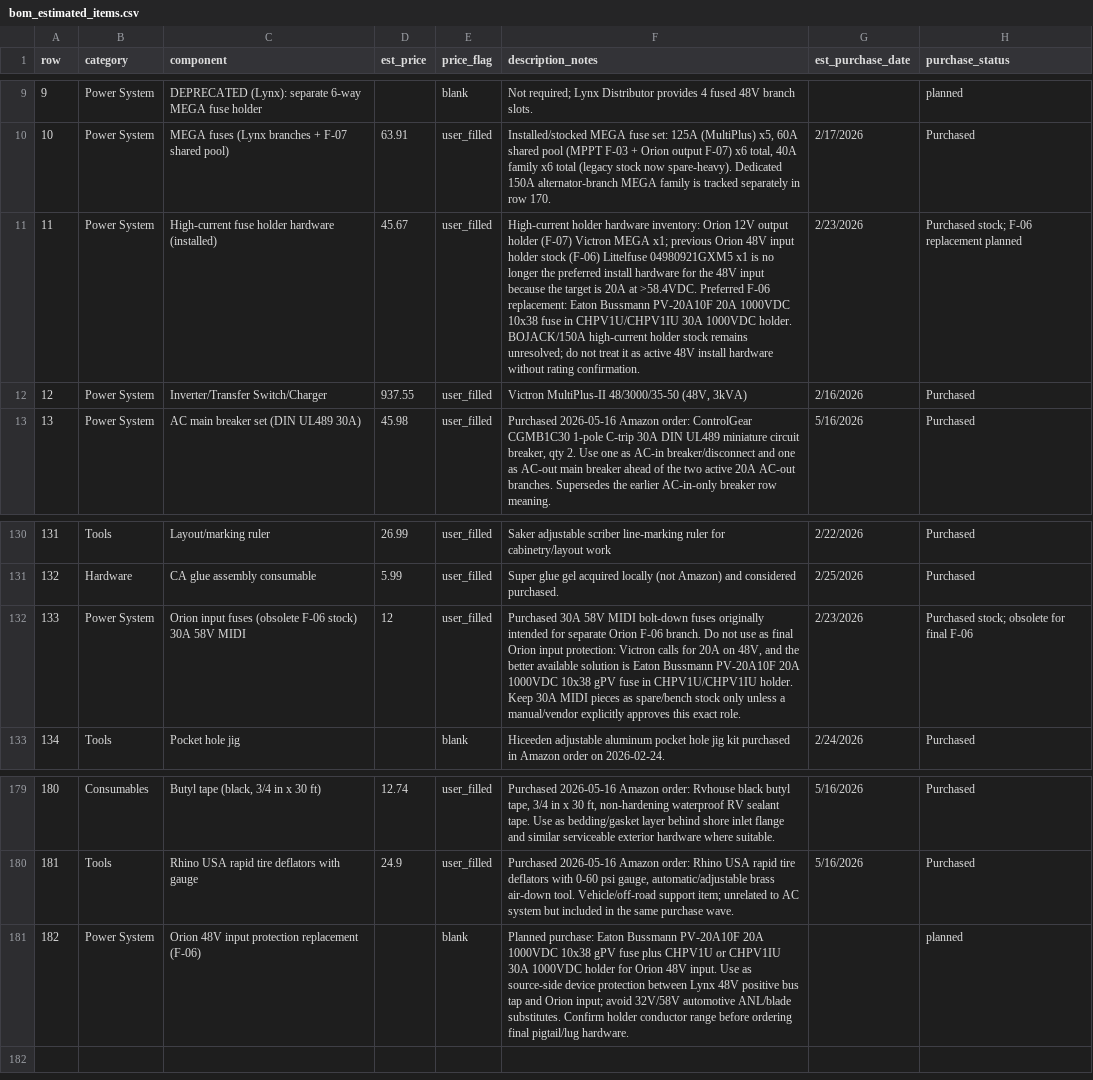
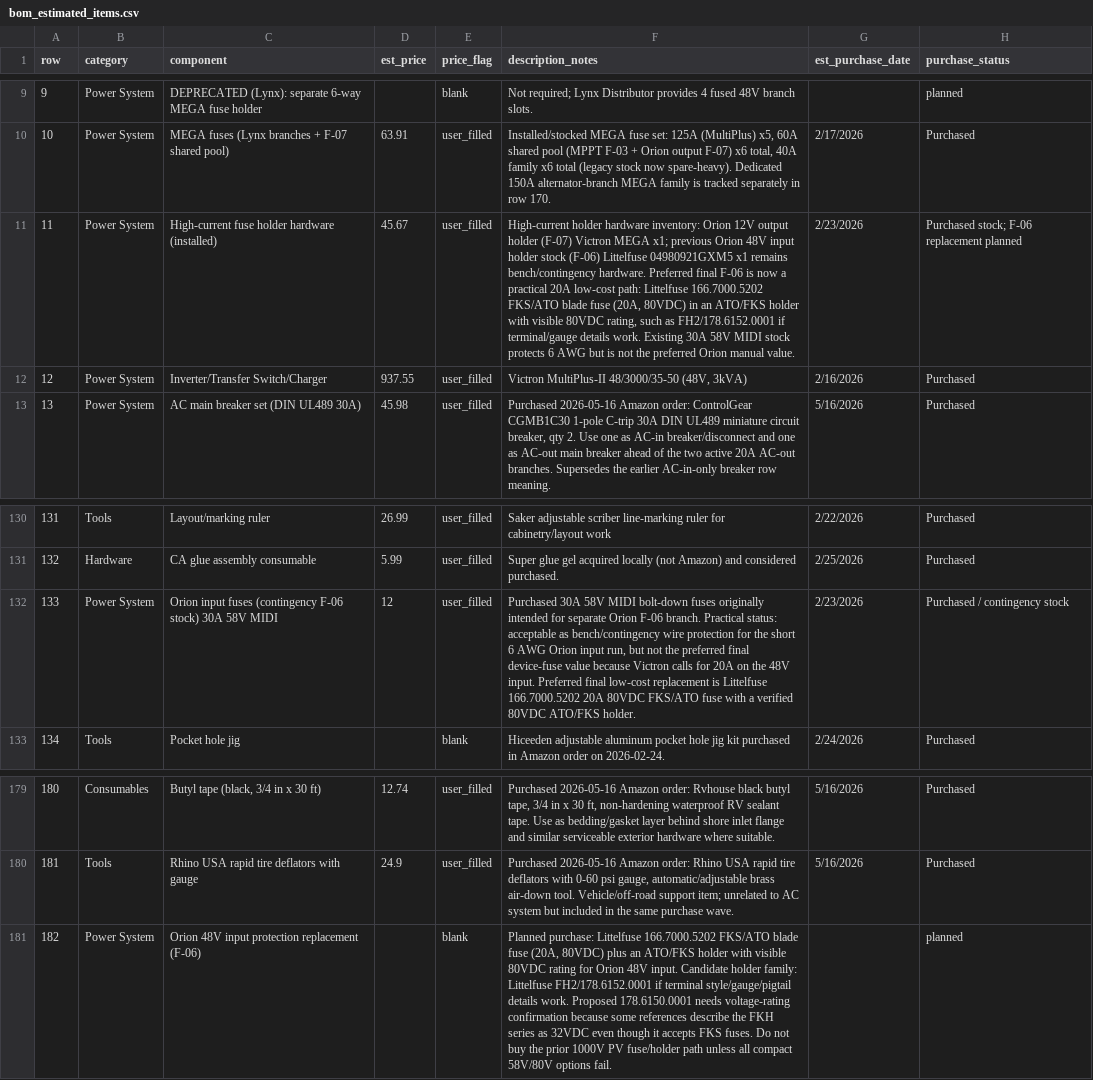
Before and after one commit to DataDaneDev/HiatusBuild, a CSV file: bom/bom_estimated_items.csv, drawn as a sheet; only a part is shown, gaps mark what is left out; the diff names each change by its address in the sheet, - before the commit and + after, or states it on an @@ line.

Commit message:
Downscope Orion input fuse recommendation

```diff
--- a/bom/bom_estimated_items.csv
+++ b/bom/bom_estimated_items.csv
-F11 (description_notes): …04980921GXM5 x1 is no longer the preferred install hardware for the 48V input because the target is 20A at >58.4VDC. Preferred F-06 replacement: Eaton Bussmann PV-20A10F 20A 1000VDC 10x38 fuse in CHPV1U/CHPV1IU 30A 1000VDC holder. BOJACK/150A high-current holder stock remains unresolved; do not treat it as active 48V install hardware without rating confirmation.
+F11 (description_notes): …04980921GXM5 x1 remains bench/contingency hardware. Preferred final F-06 is now a practical 20A low-cost path: Littelfuse 166.7000.5202 FKS/ATO blade fuse (20A, 80VDC) in an ATO/FKS holder with visible 80VDC rating, such as FH2/178.6152.0001 if terminal/gauge details work. Existing 30A 58V MIDI stock protects 6 AWG but is not the preferred Orion manual value.
-C132 (component): …input fuses (obsolete F-06 stock)…
+C132 (component): …input fuses (contingency F-06 stock)…
-F132 (description_notes): …F-06 branch. Do not use as final Orion input protection: Victron calls for 20A on 48V, and the better available solution is Eaton Bussmann PV-20A10F 20A 1000VDC 10x38 gPV fuse in CHPV1U/CHPV1IU holder. Keep 30A MIDI pieces as spare/bench stock only unless a manual/vendor explicitly approves this exact role.
+F132 (description_notes): …F-06 branch. Practical status: acceptable as bench/contingency wire protection for the short 6 AWG Orion input run, but not the preferred final device-fuse value because Victron calls for 20A on the 48V input. Preferred final low-cost replacement is Littelfuse 166.7000.5202 20A 80VDC FKS/ATO fuse with a verified 80VDC ATO/FKS holder.
-H132 (purchase_status): Purchased stock; obsolete for final F-06
+H132 (purchase_status): Purchased / contingency stock
-F181 (description_notes): Planned purchase: Eaton Bussmann PV-20A10F 20A 1000VDC 10x38 gPV fuse plus CHPV1U or CHPV1IU 30A 1000VDC holder for Orion 48V input. Use as source-side device protection between Lynx 48V positive bus tap and Orion input; avoid 32V/58V automotive ANL/blade substitutes. Confirm holder conductor range before ordering final pigtail/lug hardware.
+F181 (description_notes): Planned purchase: Littelfuse 166.7000.5202 FKS/ATO blade fuse (20A, 80VDC) plus an ATO/FKS holder with visible 80VDC rating for Orion 48V input. Candidate holder family: Littelfuse FH2/178.6152.0001 if terminal style/gauge/pigtail details work. Proposed 178.6150.0001 needs voltage-rating confirmation because some references describe the FKH series as 32VDC even though it accepts FKS fuses. Do not buy the prior 1000V PV fuse/holder path unless all compact 58V/80V options fail.
```
Also changed, not shown: 4 other files.
